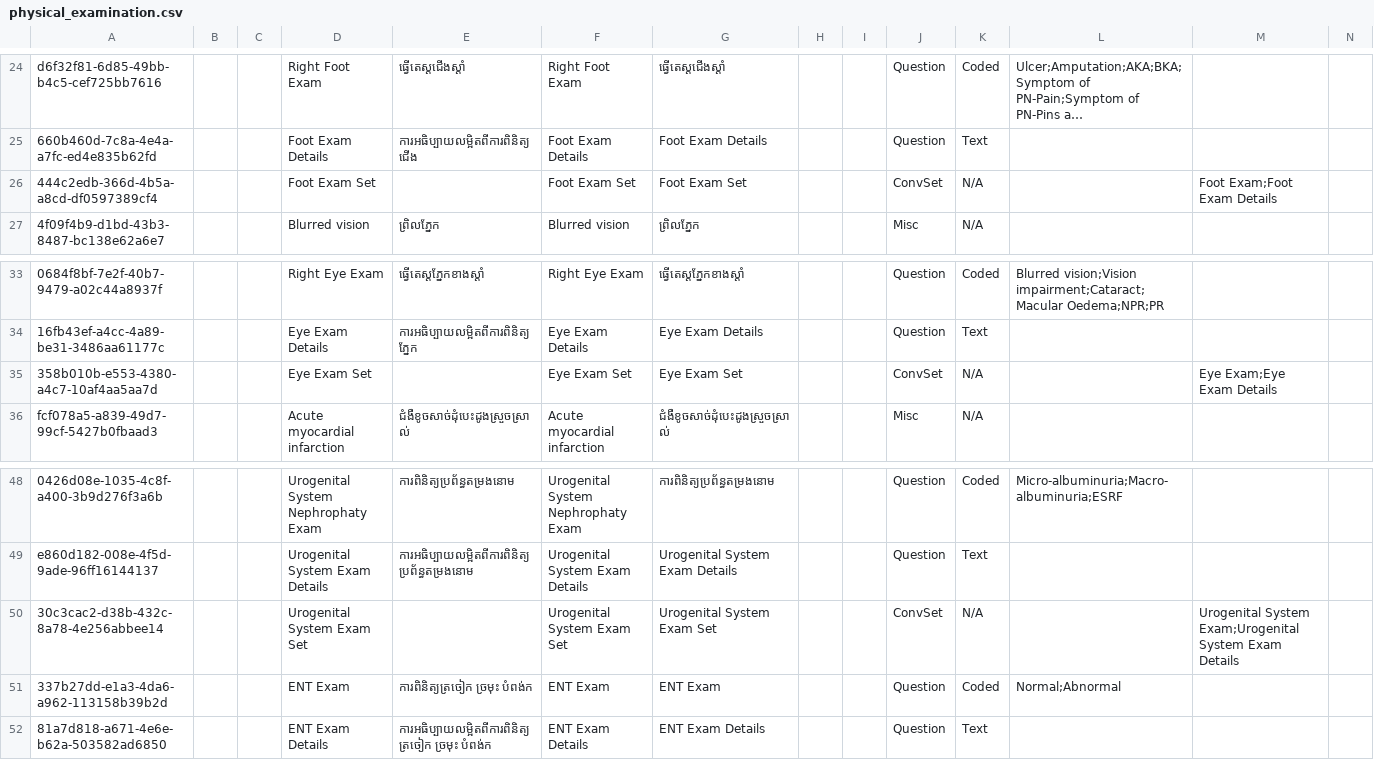
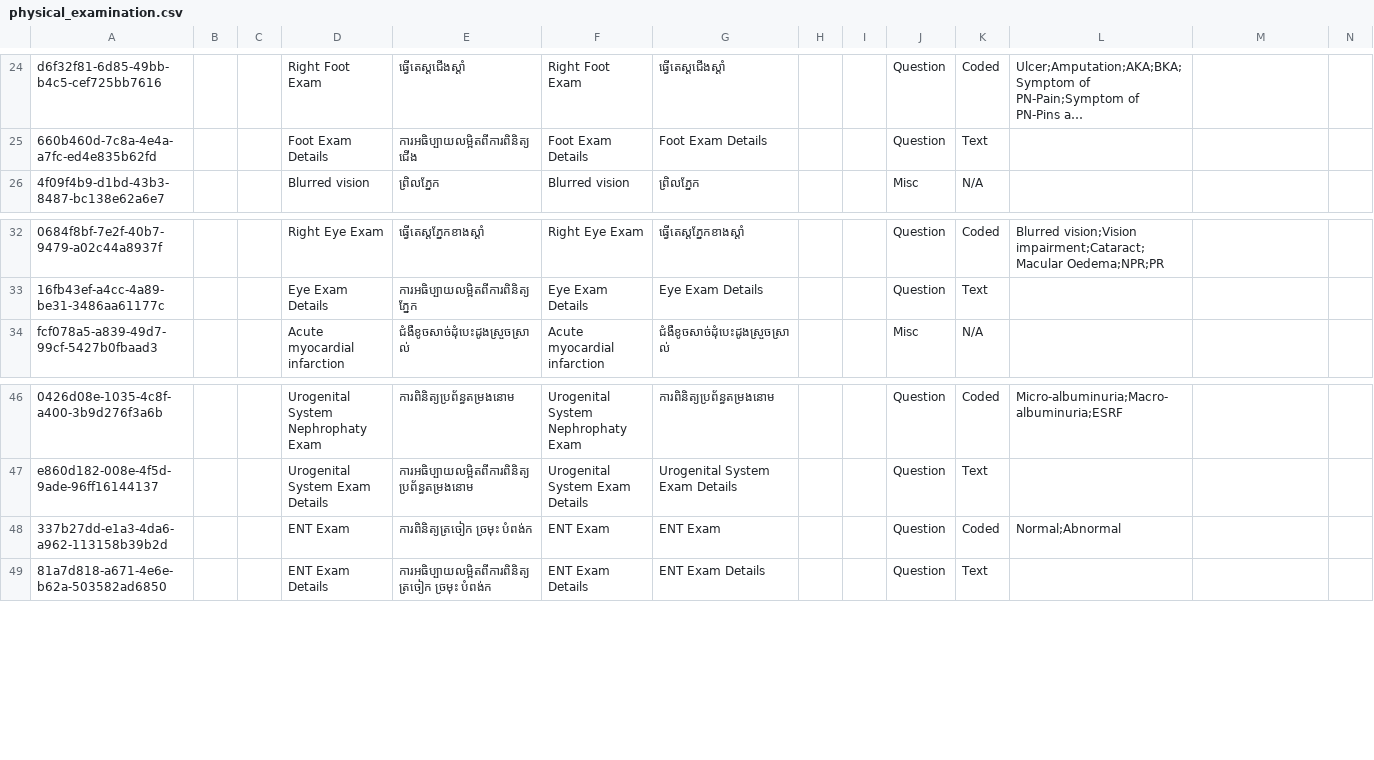
Before and after one commit to mekomsolutions/ozone-distro-cambodia, a CSV file: configs/openmrs_config/concepts/physical_examination.csv, drawn as a sheet; only a part is shown, gaps mark what is left out; long unchanged cells end in …; rows hold the shown columns only; the diff names each change by its address in the sheet, - before the commit and + after, or states it on an @@ line.

Commit message:
KH-277: Cleanup failing concepts.

```diff
--- a/configs/openmrs_config/concepts/physical_examination.csv
+++ b/configs/openmrs_config/concepts/physical_examination.csv
-row 26: 444c2edb-366d-4b5a-a8cd-df0597389cf4 |  |  | Foot Exam Set |  | Foot Exam Set | Foot Exam Set |  |  | ConvSet | N/A |  | Foot Exam;Foot Exam Details
-row 35: 358b010b-e553-4380-a4c7-10af4aa5aa7d |  |  | Eye Exam Set |  | Eye Exam Set | Eye Exam Set |  |  | ConvSet | N/A |  | Eye Exam;Eye Exam Details
-row 50: 30c3cac2-d38b-432c-8a78-4e256abbee14 |  |  | Urogenital System Exam Set |  | Urogenital System Exam Set | Urogenital System Exam Set |  |  | ConvSet | N/A |  | Urogenital System Exam;Urogenital System Exam Details
```
Also changed, not shown: configs/openmrs_config/concepts/general.csv.
